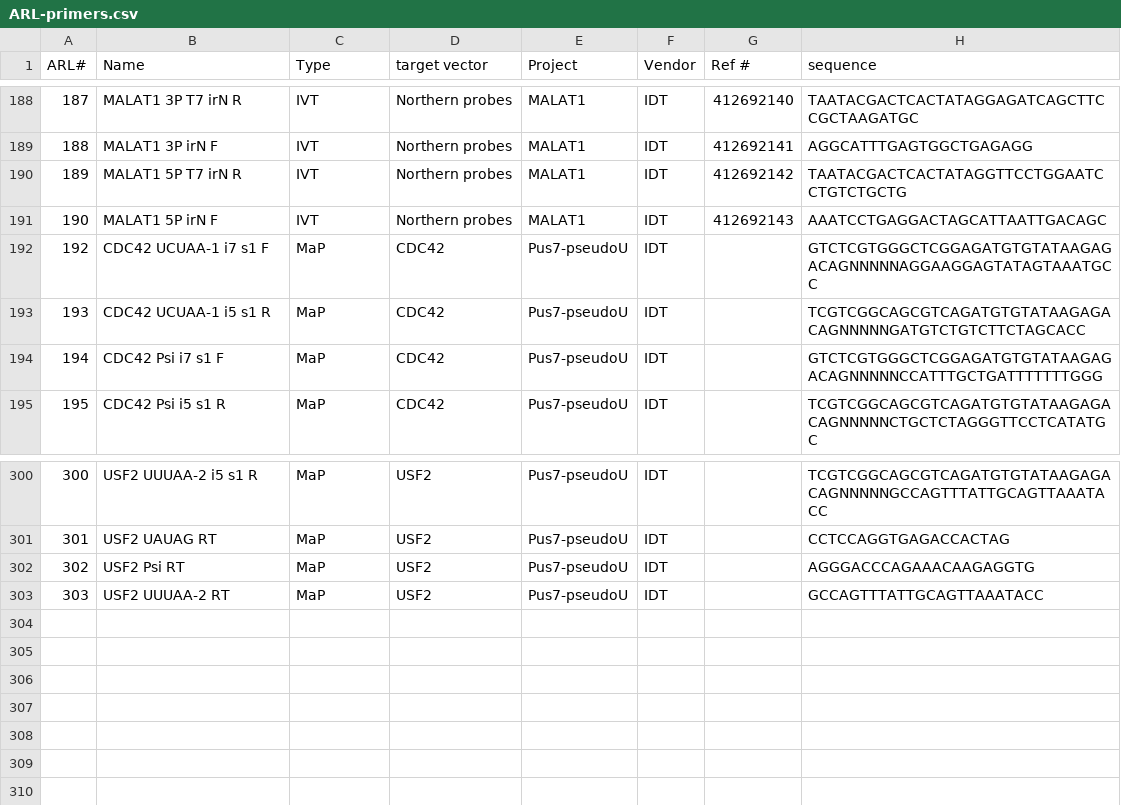
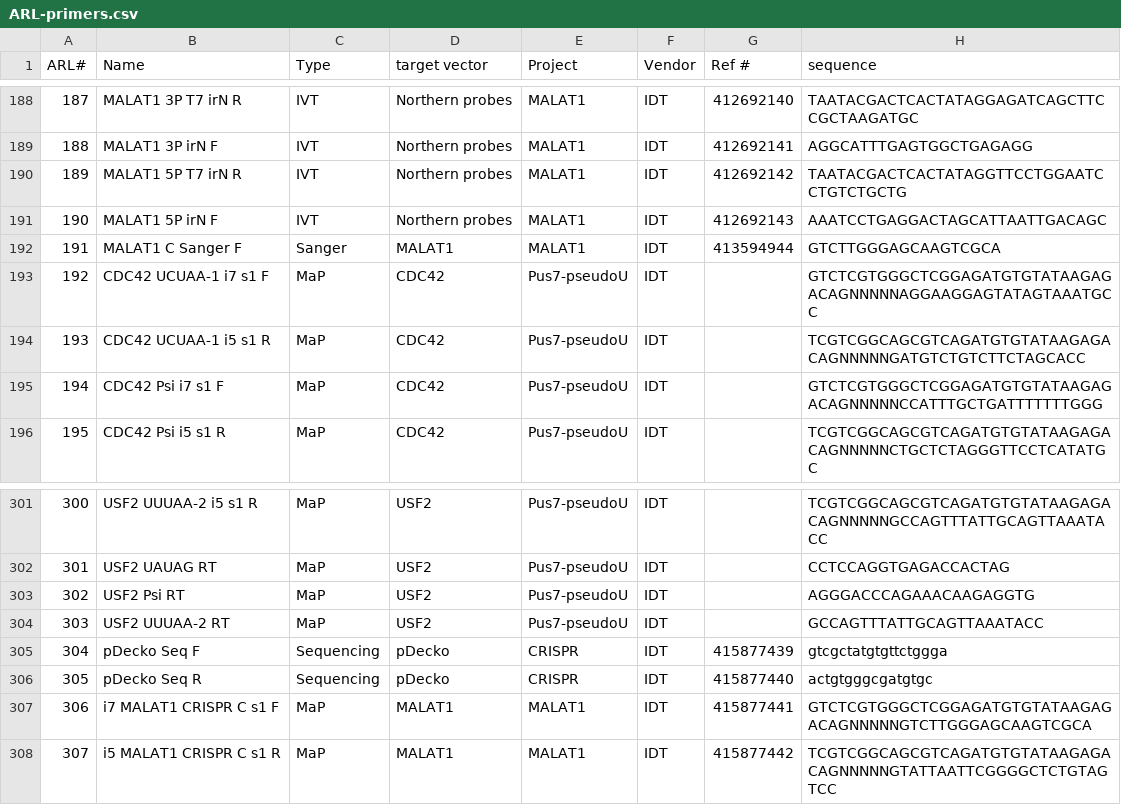
Before and after one commit to emsterdam1/anRNAlab-Protocols, a CSV file: ARL-primers.csv, drawn as a sheet; only a part is shown, gaps mark what is left out; the diff names each change by its address in the sheet, - before the commit and + after, or states it on an @@ line.

Commit message:
to 307

```diff
--- a/ARL-primers.csv
+++ b/ARL-primers.csv
+row 192: 191 | MALAT1 C Sanger F | Sanger | MALAT1 | MALAT1 | IDT | 413594944 | GTCTTGGGAGCAAGTCGCA
+row 305: 304 | pDecko Seq F | Sequencing | pDecko | CRISPR | IDT | 415877439 | gtcgctatgtgttctggga
+row 306: 305 | pDecko Seq R | Sequencing | pDecko | CRISPR | IDT | 415877440 | actgtgggcgatgtgc
+row 307: 306 | i7 MALAT1 CRISPR C s1 F | MaP | MALAT1 | MALAT1 | IDT | 415877441 | GTCTCGTGGGCTCGGAGATGTGTATAAGAGACAGNNNNNGTCTTGGGAGCAAGTCGCA
+row 308: 307 | i5 MALAT1 CRISPR C s1 R | MaP | MALAT1 | MALAT1 | IDT | 415877442 | TCGTCGGCAGCGTCAGATGTGTATAAGAGACAGNNNNNGTATTAATTCGGGGCTCTGTAGTCC
```
